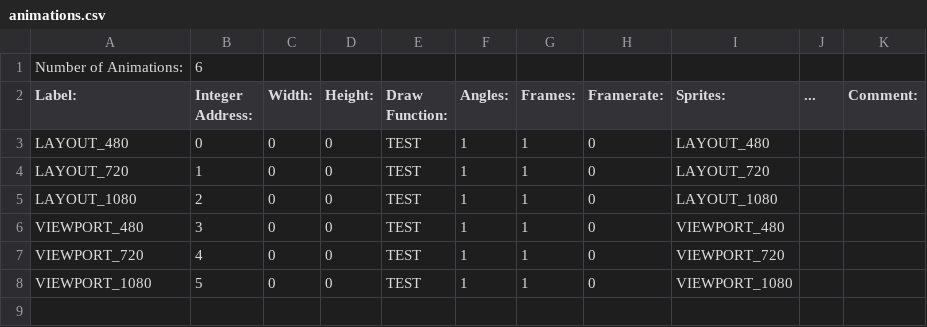
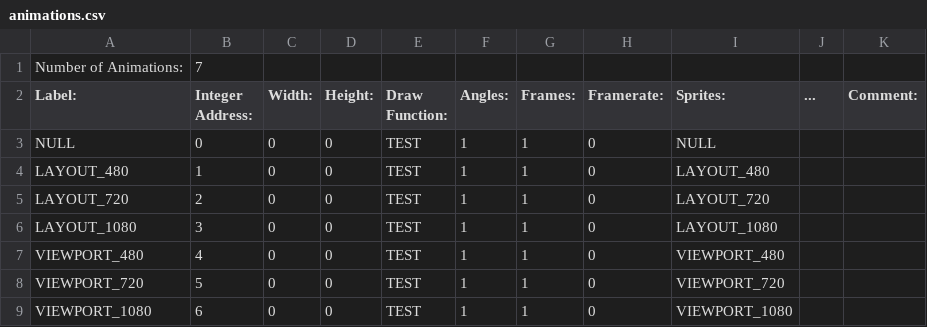
Before and after one commit to BostonBrooks/Spaghetti_Graveyard_Zero, a CSV file: games/game0/maps/map0/animations.csv, drawn as a sheet.

```diff
--- a/games/game0/maps/map0/animations.csv
+++ b/games/game0/maps/map0/animations.csv
@@ -1,8 +1,9 @@
-Number of Animations:,6,,,,,,,,,
+Number of Animations:,7,,,,,,,,,
 Label:,Integer Address:,Width:,Height:,Draw Function:,Angles:,Frames:,Framerate:,Sprites:,...,Comment:
-LAYOUT_480,0,0,0,TEST,1,1,0,LAYOUT_480,,
-LAYOUT_720,1,0,0,TEST,1,1,0,LAYOUT_720,,
-LAYOUT_1080,2,0,0,TEST,1,1,0,LAYOUT_1080,,
-VIEWPORT_480,3,0,0,TEST,1,1,0,VIEWPORT_480,,
-VIEWPORT_720,4,0,0,TEST,1,1,0,VIEWPORT_720,,
-VIEWPORT_1080,5,0,0,TEST,1,1,0,VIEWPORT_1080,,
+NULL,0,0,0,TEST,1,1,0,NULL,,
+LAYOUT_480,1,0,0,TEST,1,1,0,LAYOUT_480,,
+LAYOUT_720,2,0,0,TEST,1,1,0,LAYOUT_720,,
+LAYOUT_1080,3,0,0,TEST,1,1,0,LAYOUT_1080,,
+VIEWPORT_480,4,0,0,TEST,1,1,0,VIEWPORT_480,,
+VIEWPORT_720,5,0,0,TEST,1,1,0,VIEWPORT_720,,
+VIEWPORT_1080,6,0,0,TEST,1,1,0,VIEWPORT_1080,,
```
Also changed, not shown: games/game0/maps/map0/sprites.csv, games/game0/maps/map0/textures.csv, 13 other files.
